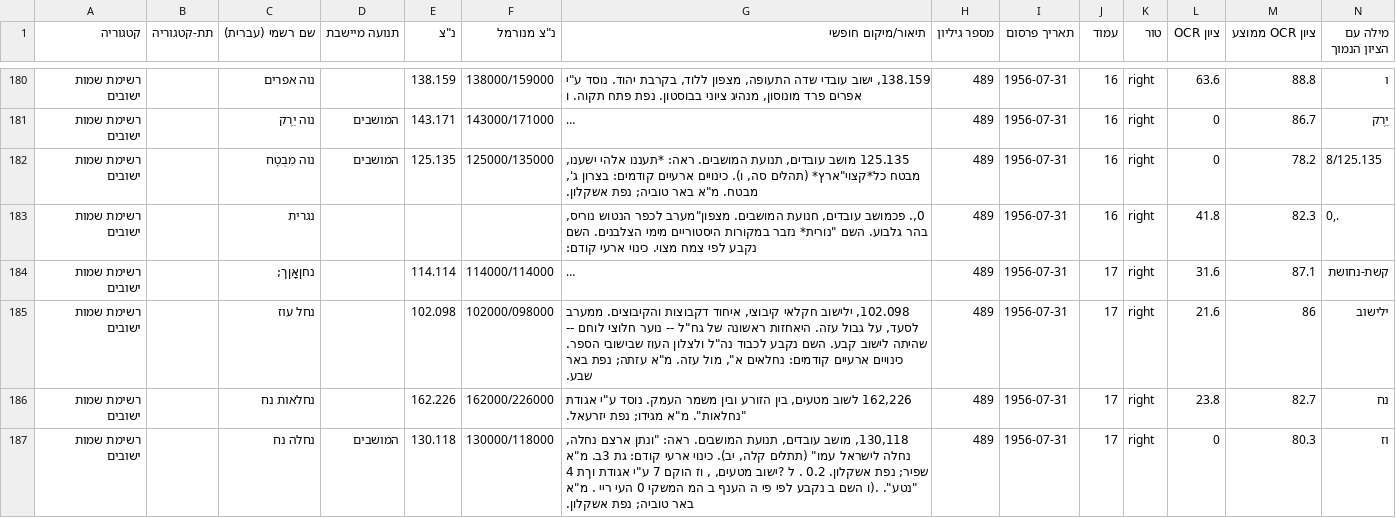
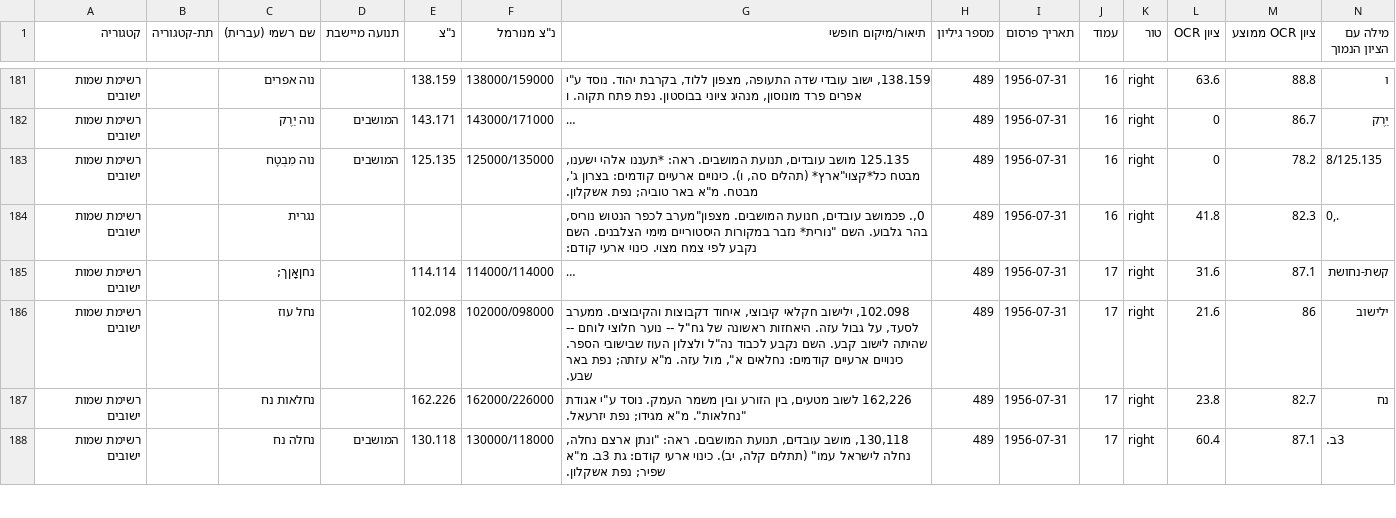
Before and after one commit to zstadler/names-committee, a CSV file: output/booklet_489_names.csv, drawn as a sheet; only a part is shown, gaps mark what is left out; long unchanged cells end in …; the diff covers the shown part only.

```diff
--- a/output/booklet_489_names.csv
+++ b/output/booklet_489_names.csv
@@ -186,2 +187,2 @@
 רשימת שמות ישובים,,נחלאות נח,,162.226,162000/226000,"162,226 לשוב מטעים, בין הזורע ובין משמר העמק. נוסד ע""י אגודת ""נחלאות"". מ""א מגידו; נפת יזרעאל.",489,1956-07-31,17,right,23.8,82.7,נח
-רשימת שמות ישובים,,נחלה נח,המושבים,130.118,130000/118000,"130,118, מושב עובדים, תנועת המושבים. ראה: ""ונתן ארצם נחלה, נחלה לישראל עמו"" (תתלים קלה, יב). כינוי ארעי קודם: גת 3ב. מ""א שפיר; נפת אשקלון. 0.2 . ל ?ישוב מטעים, , וז הוקם 7 ע""י אגודת וךת 4 ""נטע"". .(ו השם ב נקבע לפי פי ה הענף ב המ המשקי 0 העי ריי . מ""א באר טוביה; נפת אשקלון.",489,1956-07-31,17,right,0,80.3,וז
+רשימת שמות ישובים,,נחלה נח,המושבים,130.118,130000/118000,"130,118, מושב עובדים, תנועת המושבים. ראה: ""ונתן ארצם נחלה, נחלה לישראל עמו"" (תתלים קלה, יב). כינוי ארעי קודם: גת 3ב. מ""א שפיר; נפת אשקלון.",489,1956-07-31,17,right,60.4,87.1,3ב.
```
Also changed, not shown: 2 added rows elsewhere in this file, 4 other files.
